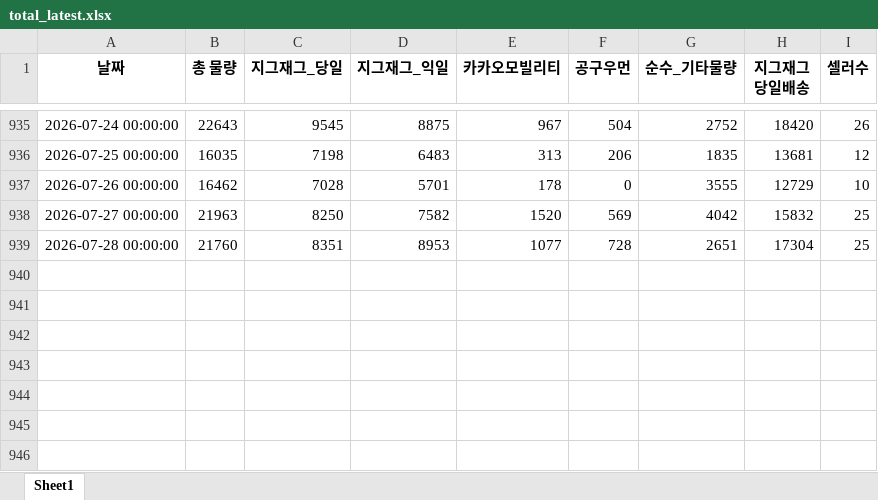
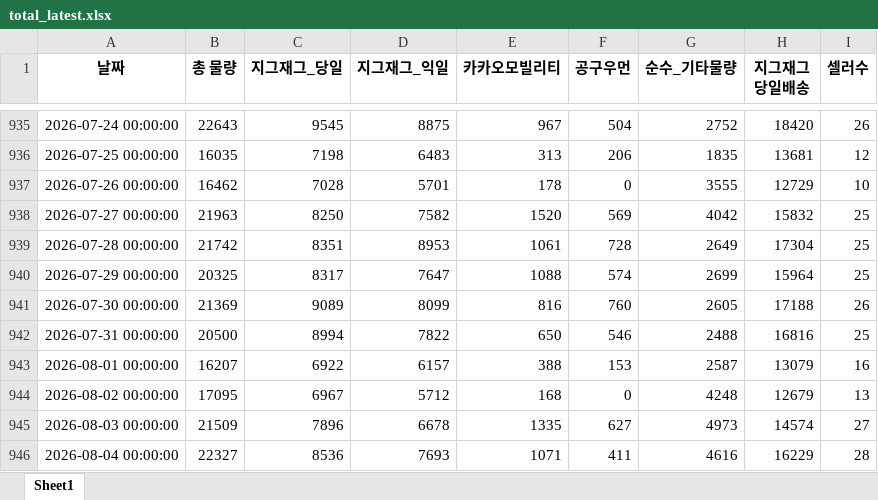
Before and after one commit to ds-sujin/forecasting_new, an Excel workbook: test_data/total_latest.xlsx, sheet Sheet1, drawn as a sheet; only a part is shown, gaps mark what is left out; values as stored, in another font and other column widths than the file's, no borders; the diff names each change by its address in the sheet, - before the commit and + after, or states it on an @@ line.

```diff
--- a/test_data/total_latest.xlsx (sheet Sheet1)
+++ b/test_data/total_latest.xlsx (sheet Sheet1)
-B939 (총 물량): 21760
+B939 (총 물량): 21742
-E939 (카카오모빌리티): 1077
+E939 (카카오모빌리티): 1061
-G939 (순수_기타물량): 2651
+G939 (순수_기타물량): 2649
+row 940: 2026-07-29 00:00:00 | 20325 | 8317 | 7647 | 1088 | 574 | 2699 | 15964 | 25
+row 941: 2026-07-30 00:00:00 | 21369 | 9089 | 8099 | 816 | 760 | 2605 | 17188 | 26
+row 942: 2026-07-31 00:00:00 | 20500 | 8994 | 7822 | 650 | 546 | 2488 | 16816 | 25
+row 943: 2026-08-01 00:00:00 | 16207 | 6922 | 6157 | 388 | 153 | 2587 | 13079 | 16
+row 944: 2026-08-02 00:00:00 | 17095 | 6967 | 5712 | 168 | 0 | 4248 | 12679 | 13
+row 945: 2026-08-03 00:00:00 | 21509 | 7896 | 6678 | 1335 | 627 | 4973 | 14574 | 27
+row 946: 2026-08-04 00:00:00 | 22327 | 8536 | 7693 | 1071 | 411 | 4616 | 16229 | 28
```
Also changed, not shown: test_data/recent_temp.xlsx, 6 other files.
